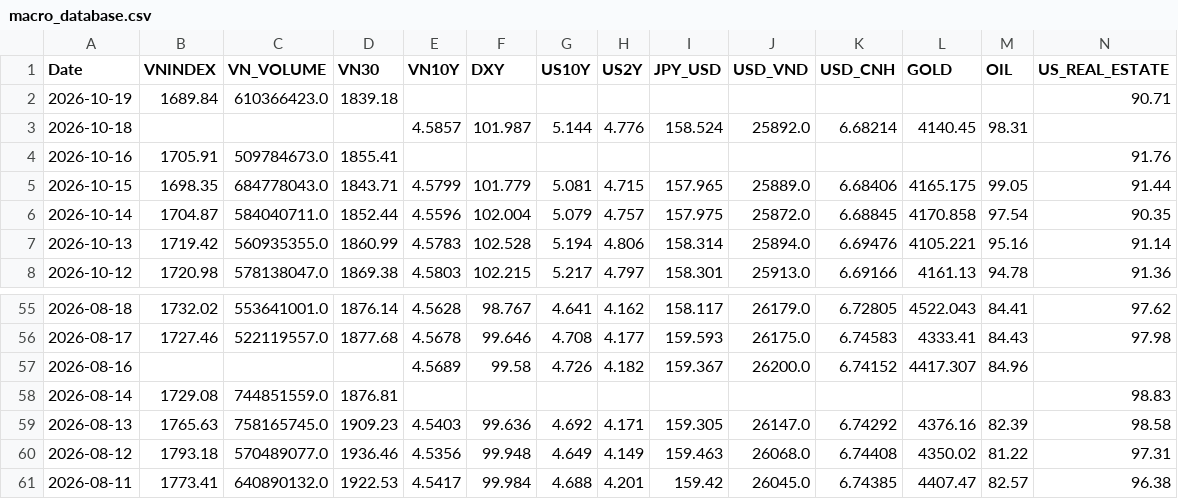
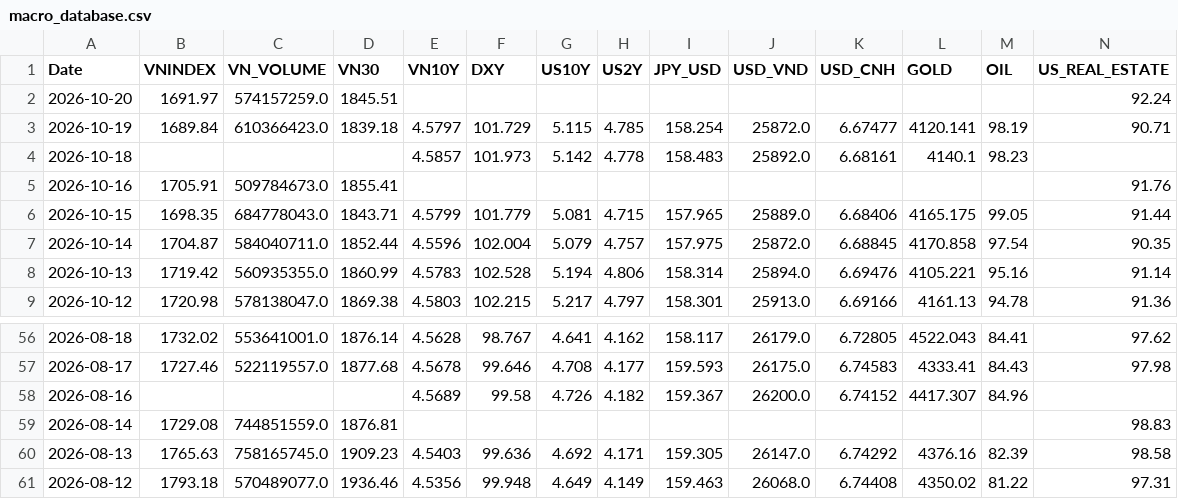
Before and after one commit to baoduonght/vnindexcycle, a CSV file: macro_database.csv, drawn as a sheet; only a part is shown, gaps mark what is left out; removed rows and columns are numbered as before the commit, all else as after; rows hold the shown columns only; the diff names each change by its address in the sheet, - before the commit and + after, or states it on an @@ line.

```diff
--- a/macro_database.csv
+++ b/macro_database.csv
+row 2: 2026-10-20 | 1691.97 | 574157259.0 | 1845.51 |  |  |  |  |  |  |  |  |  | 92.24
-E3 (VN10Y): (empty)
+E3 (VN10Y): 4.5797
-F3 (DXY): (empty)
+F3 (DXY): 101.729
-G3 (US10Y): (empty)
+G3 (US10Y): 5.115
-H3 (US2Y): (empty)
+H3 (US2Y): 4.785
-I3 (JPY_USD): (empty)
+I3 (JPY_USD): 158.254
-J3 (USD_VND): (empty)
+J3 (USD_VND): 25872.0
-K3 (USD_CNH): (empty)
+K3 (USD_CNH): 6.67477
-L3 (GOLD): (empty)
+L3 (GOLD): 4120.141
-M3 (OIL): (empty)
+M3 (OIL): 98.19
-F4 (DXY): 101.987
+F4 (DXY): 101.973
-G4 (US10Y): 5.144
+G4 (US10Y): 5.142
-H4 (US2Y): 4.776
+H4 (US2Y): 4.778
-I4 (JPY_USD): 158.524
+I4 (JPY_USD): 158.483
-K4 (USD_CNH): 6.68214
+K4 (USD_CNH): 6.68161
-L4 (GOLD): 4140.45
+L4 (GOLD): 4140.1
-M4 (OIL): 98.31
+M4 (OIL): 98.23
-row 61: 2026-08-11 | 1773.41 | 640890132.0 | 1922.53 | 4.5417 | 99.984 | 4.688 | 4.201 | 159.42 | 26045.0 | 6.74385 | 4407.47 | 82.57 | 96.38
```
Also changed, not shown: macro_database5years.csv, us_macro_database5years.csv, 1 other file.
